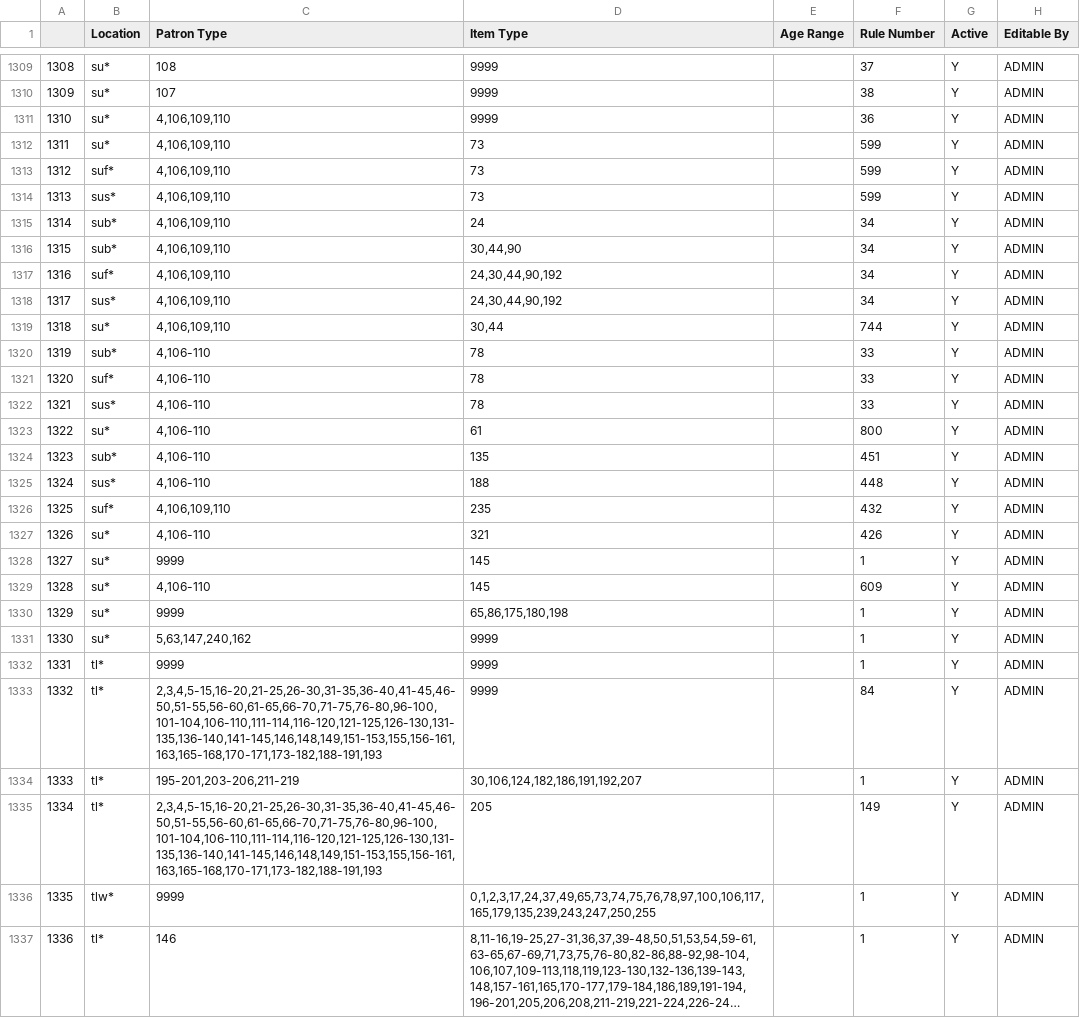
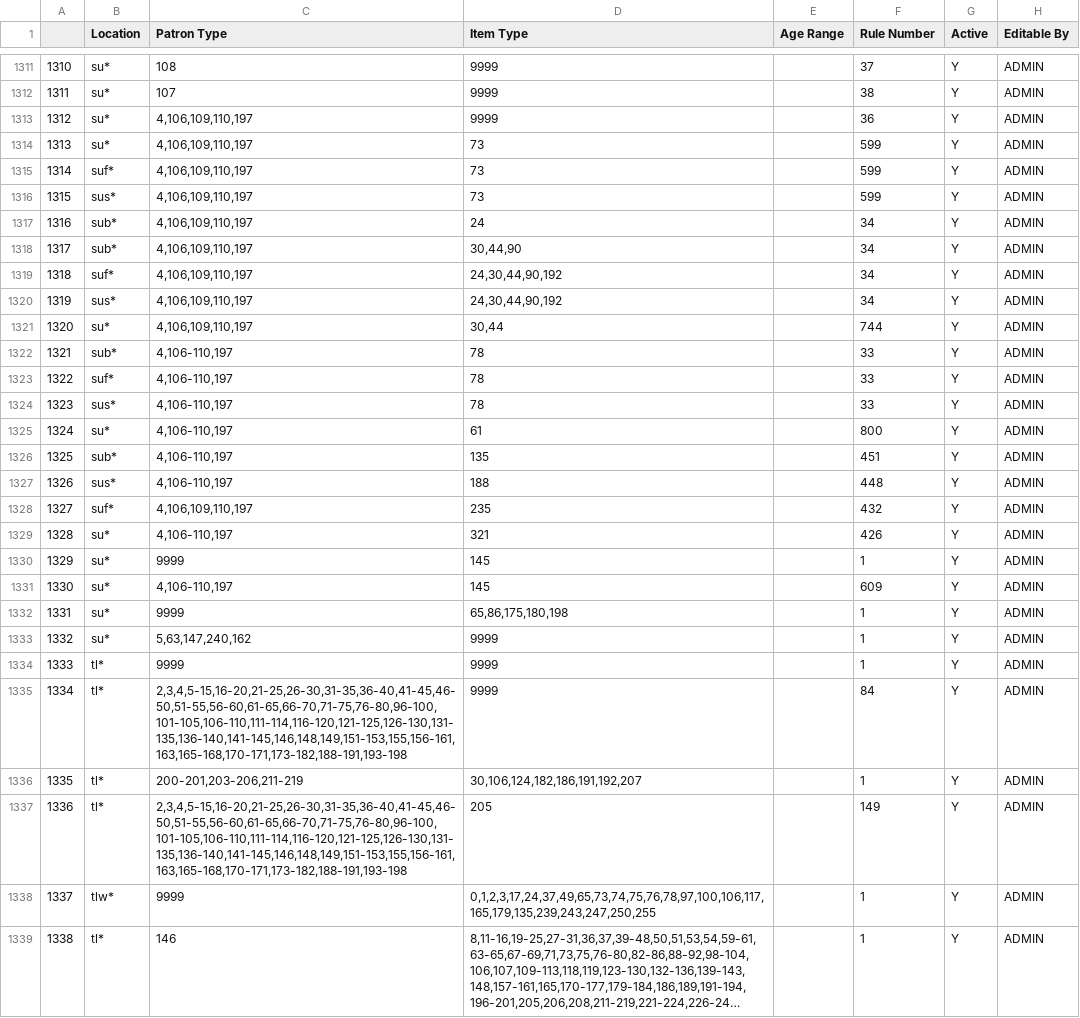
Before and after one commit to MarmotLibraryNetwork/sierraloanrules, a CSV file: lrdt.csv, drawn as a sheet; only a part is shown, gaps mark what is left out; long unchanged cells end in …; addresses are those after the commit; the diff covers the shown part only; the diff names each change by its address in the sheet, - before the commit and + after, or states it on an @@ line.

```diff
--- a/lrdt.csv
+++ b/lrdt.csv
@@ column A renumbered from row 818 down @@
-C1313:C1321 (Patron Type): 4,106,109,110
+C1313:C1321 (Patron Type): 4,106,109,110,197
-C1322:C1327 (Patron Type): 4,106-110
+C1322:C1327 (Patron Type): 4,106-110,197
-C1328 (Patron Type): 4,106,109,110
+C1328 (Patron Type): 4,106,109,110,197
-C1329 (Patron Type): 4,106-110
+C1329 (Patron Type): 4,106-110,197
-C1331 (Patron Type): 4,106-110
+C1331 (Patron Type): 4,106-110,197
-C1335 (Patron Type): 2,3,4,5-15,16-20,21-25,26-30,31-35,36-40,41-45,46-50,51-55,56-60,61-65,66-70,71-75,76-80,96-100,101-104,106-110,111-114,116-120,121-125,126-130,131-135,136-140,141-145,146,148,149,151-153,155,156-161,163,165-168,170-171,173-182,188-191,193
+C1335 (Patron Type): 2,3,4,5-15,16-20,21-25,26-30,31-35,36-40,41-45,46-50,51-55,56-60,61-65,66-70,71-75,76-80,96-100,101-105,106-110,111-114,116-120,121-125,126-130,131-135,136-140,141-145,146,148,149,151-153,155,156-161,163,165-168,170-171,173-182,188-191,193-198
-C1336 (Patron Type): 195-201,203-206,211-219
+C1336 (Patron Type): 200-201,203-206,211-219
-C1337 (Patron Type): 2,3,4,5-15,16-20,21-25,26-30,31-35,36-40,41-45,46-50,51-55,56-60,61-65,66-70,71-75,76-80,96-100,101-104,106-110,111-114,116-120,121-125,126-130,131-135,136-140,141-145,146,148,149,151-153,155,156-161,163,165-168,170-171,173-182,188-191,193
+C1337 (Patron Type): 2,3,4,5-15,16-20,21-25,26-30,31-35,36-40,41-45,46-50,51-55,56-60,61-65,66-70,71-75,76-80,96-100,101-105,106-110,111-114,116-120,121-125,126-130,131-135,136-140,141-145,146,148,149,151-153,155,156-161,163,165-168,170-171,173-182,188-191,193-198
```
Also changed, not shown: 2 added rows and 108 edited cells elsewhere in this file, loan_rules.csv.
